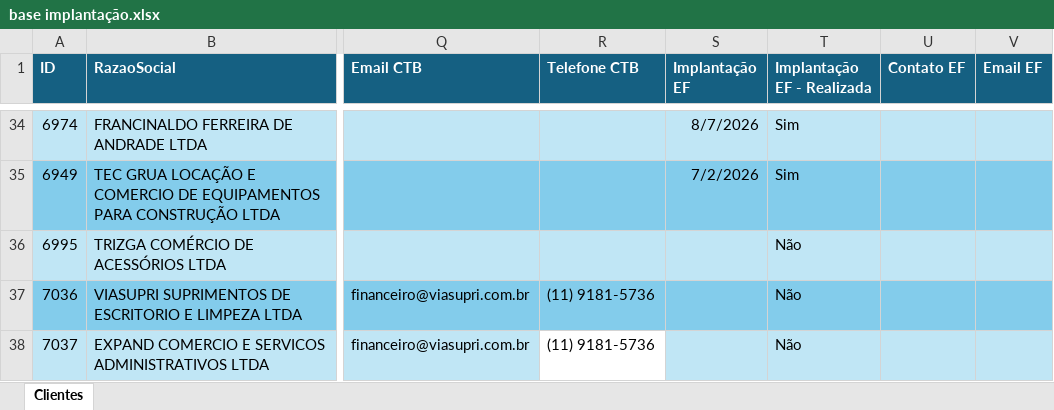
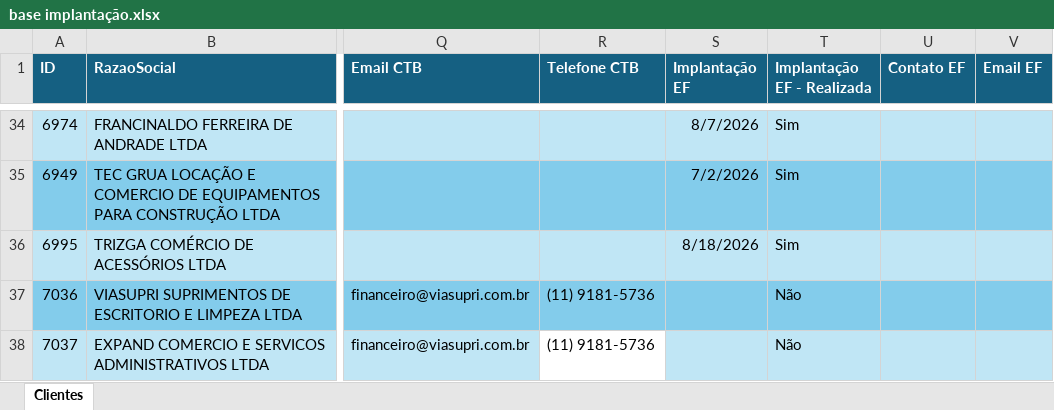
Before and after one commit to Controladoria-MG/portal-implantacao, an Excel workbook: data/base/base implantação.xlsx, sheet Clientes, drawn as a sheet; only a part is shown, gaps mark what is left out; values as stored, in another font and other column widths than the file's, no borders; table styles not drawn; the diff names each change by its address in the sheet, - before the commit and + after, or states it on an @@ line.

Commit message:
Atualiza planilha de implantação (sync automático)

```diff
--- a/data/base/base implantação.xlsx (sheet Clientes)
+++ b/data/base/base implantação.xlsx (sheet Clientes)
-S36 (Implantação EF): (empty)
+S36 (Implantação EF): 8/18/2026
-T36 (Implantação EF - Realizada): Não
+T36 (Implantação EF - Realizada): Sim
```
Also changed, not shown: 1 other file.
